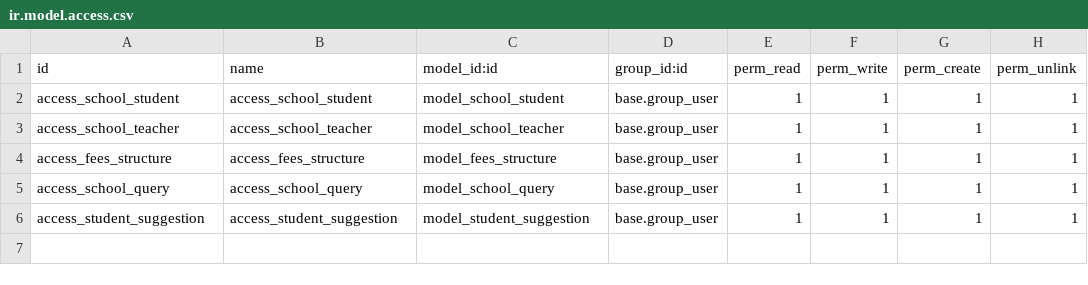
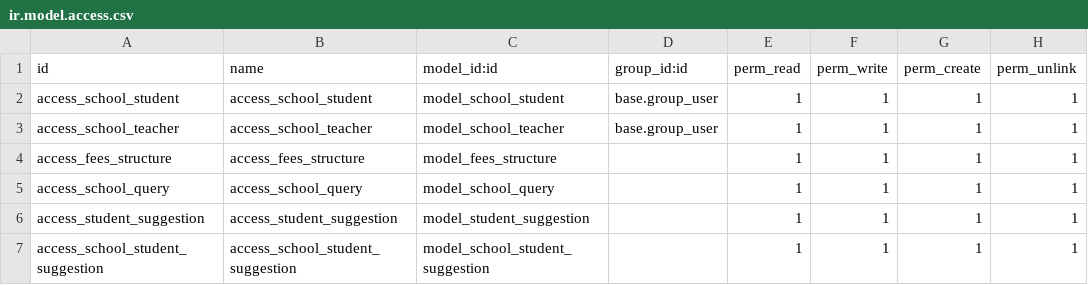
Before and after one commit to madhusatyadevaraju/School_Management, a CSV file: school_aditya/security/ir.model.access.csv, drawn as a sheet.

```diff
--- a/school_aditya/security/ir.model.access.csv
+++ b/school_aditya/security/ir.model.access.csv
@@ -3,4 +3,5 @@ access_school_student,access_school_student,model_school_student,base.group_user
 access_school_teacher,access_school_teacher,model_school_teacher,base.group_user,1,1,1,1
-access_fees_structure,access_fees_structure,model_fees_structure,base.group_user,1,1,1,1
-access_school_query,access_school_query,model_school_query,base.group_user,1,1,1,1
-access_student_suggestion,access_student_suggestion,model_student_suggestion,base.group_user,1,1,1,1
+access_fees_structure,access_fees_structure,model_fees_structure,,1,1,1,1
+access_school_query,access_school_query,model_school_query,,1,1,1,1
+access_student_suggestion,access_student_suggestion,model_student_suggestion,,1,1,1,1
+access_school_student_suggestion,access_school_student_suggestion,model_school_student_suggestion,,1,1,1,1
```
Also changed, not shown: 16 other files.
